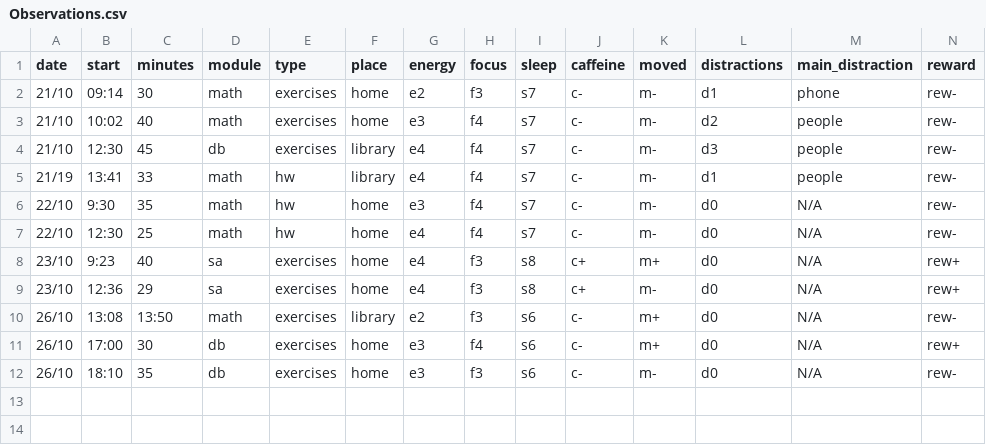
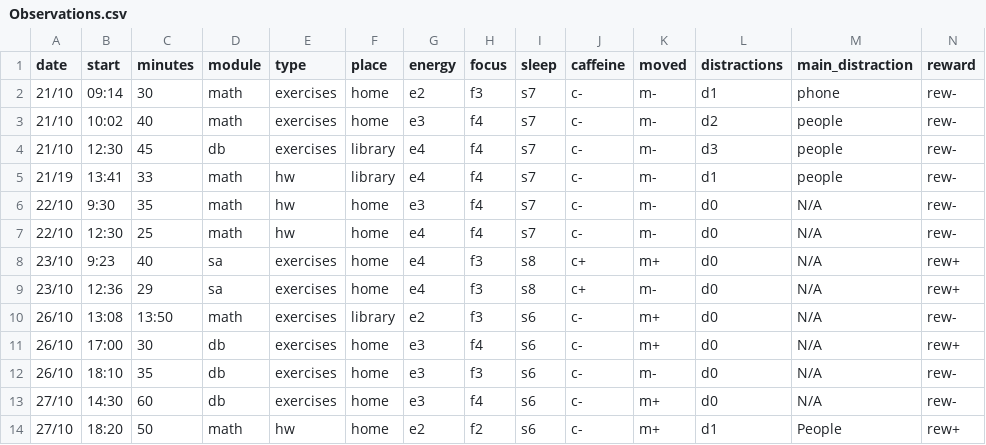
Before and after one commit to MrAnonymous1426/My-Dear-Data, a CSV file: data/Observations.csv, drawn as a sheet; the diff names each change by its address in the sheet, - before the commit and + after, or states it on an @@ line.

Commit message:
Add new observation entries for 27/10

```diff
--- a/data/Observations.csv
+++ b/data/Observations.csv
+row 13: 27/10 | 14:30 | 60 | db | exercises | home | e3 | f4 | s6 | c- | m+ | d0 | N/A | rew-
+row 14: 27/10 | 18:20 | 50 | math | hw | home | e2 | f2 | s6 | c- | m+ | d1 | People | rew+
```
